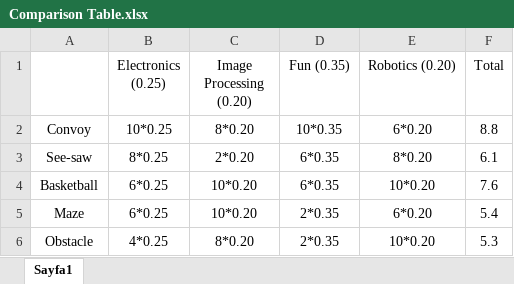
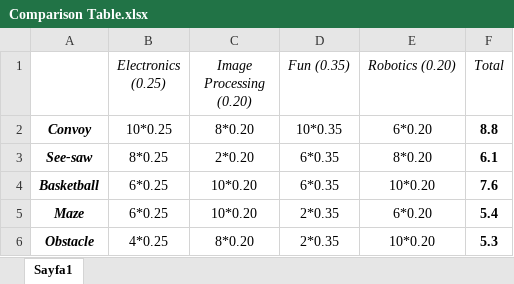
Before and after one commit to SaadOjo/OJO, an Excel workbook: Documents/Comparison Table.xlsx, sheet Sayfa1, drawn as a sheet; values as stored, in another font and other column widths than the file's, no borders; table styles not drawn; the diff names each change by its address in the sheet, - before the commit and + after, or states it on an @@ line.

Commit message:
comparison table update

```diff
--- a/Documents/Comparison Table.xlsx (sheet Sayfa1)
+++ b/Documents/Comparison Table.xlsx (sheet Sayfa1)
-B1:F1 italic: off
+B1:F1 italic: on
@@ A2:A6 bold: off → on, italic: off → on @@
-F2:F6 bold: off
+F2:F6 bold: on
```
